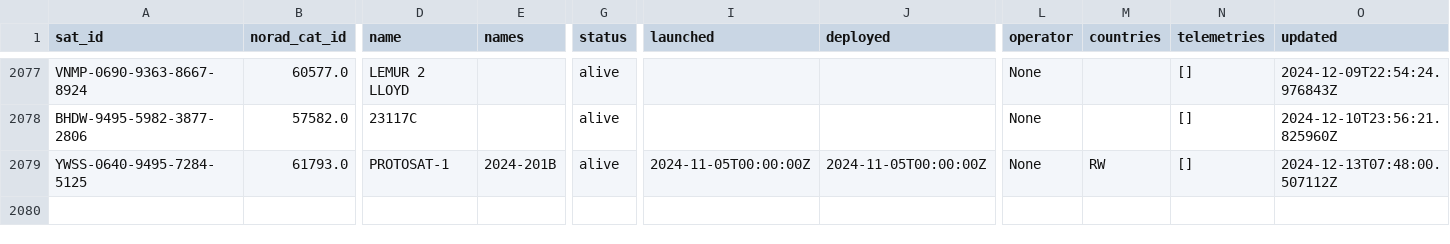
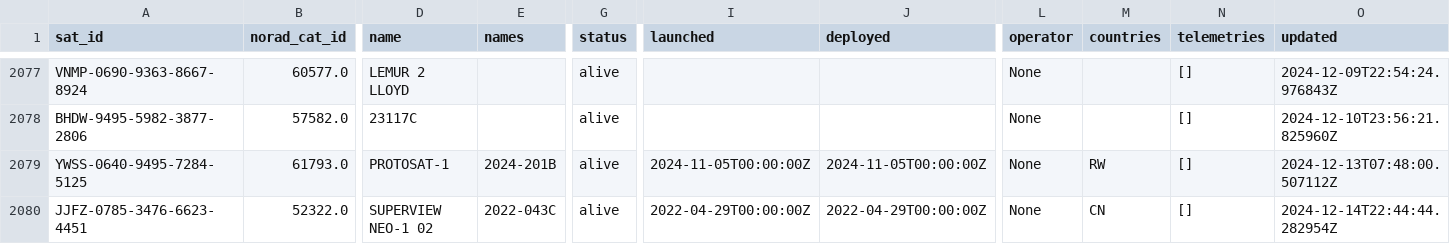
Before and after one commit to palewire/amateur-satellite-database, a CSV file: data/satnogs.csv, drawn as a sheet; only a part is shown, gaps mark what is left out; rows hold the shown columns only; the diff names each change by its address in the sheet, - before the commit and + after, or states it on an @@ line.

```diff
--- a/data/satnogs.csv
+++ b/data/satnogs.csv
+row 2080: JJFZ-0785-3476-6623-4451 | 52322.0 | SUPERVIEW NEO-1 02 | 2022-043C | alive | 2022-04-29T00:00:00Z | 2022-04-29T00:00:00Z | None | CN | [] | 2024-12-14T22:44:44.282954Z
```
Also changed, not shown: 1 other file.
